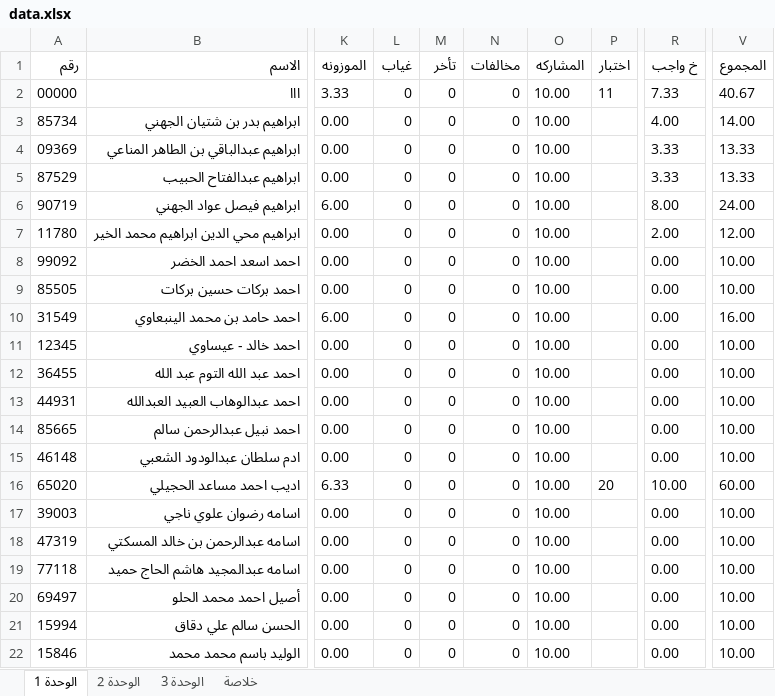
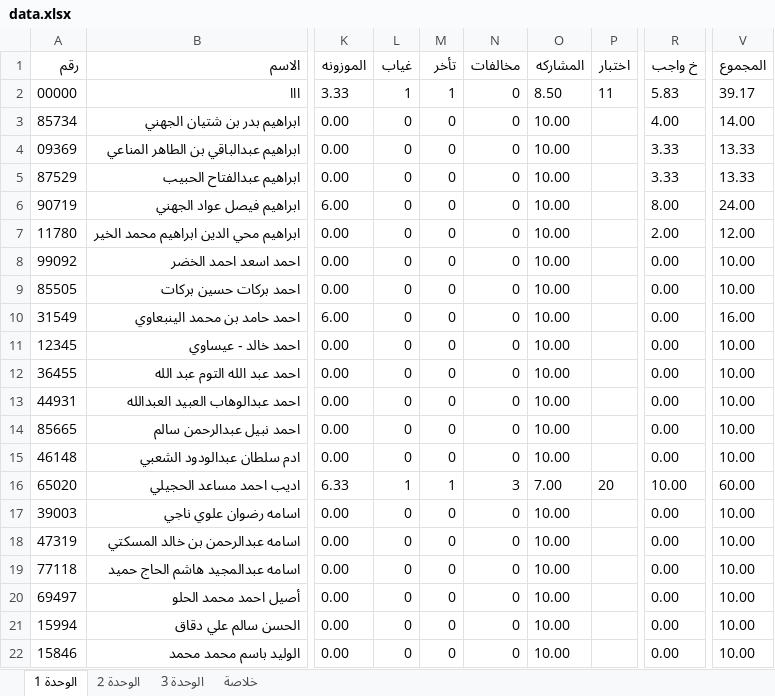
Before and after one commit to swar9622-svg/Results, an Excel workbook: data.xlsx, sheet الوحدة 1, drawn as a sheet; only a part is shown, gaps mark what is left out; values as stored, in another font and other column widths than the file's, no borders; the diff names each change by its address in the sheet, - before the commit and + after, or states it on an @@ line.

Commit message:
Add files via upload

```diff
--- a/data.xlsx (sheet الوحدة 1)
+++ b/data.xlsx (sheet الوحدة 1)
-L2 (غياب): 0
+L2 (غياب): 1
-M2 (تأخر): 0
+M2 (تأخر): 1
-O2 (المشاركه): 10.00
+O2 (المشاركه): 8.50
-R2 (خ واجب): 7.33
+R2 (خ واجب): 5.83
-V2 (المجموع): 40.67
+V2 (المجموع): 39.17
-L16 (غياب): 0
+L16 (غياب): 1
-M16 (تأخر): 0
+M16 (تأخر): 1
-N16 (مخالفات): 0
+N16 (مخالفات): 3
-O16 (المشاركه): 10.00
+O16 (المشاركه): 7.00
```
Also changed, not shown: sheet الوحدة 3, sheet خلاصة.
